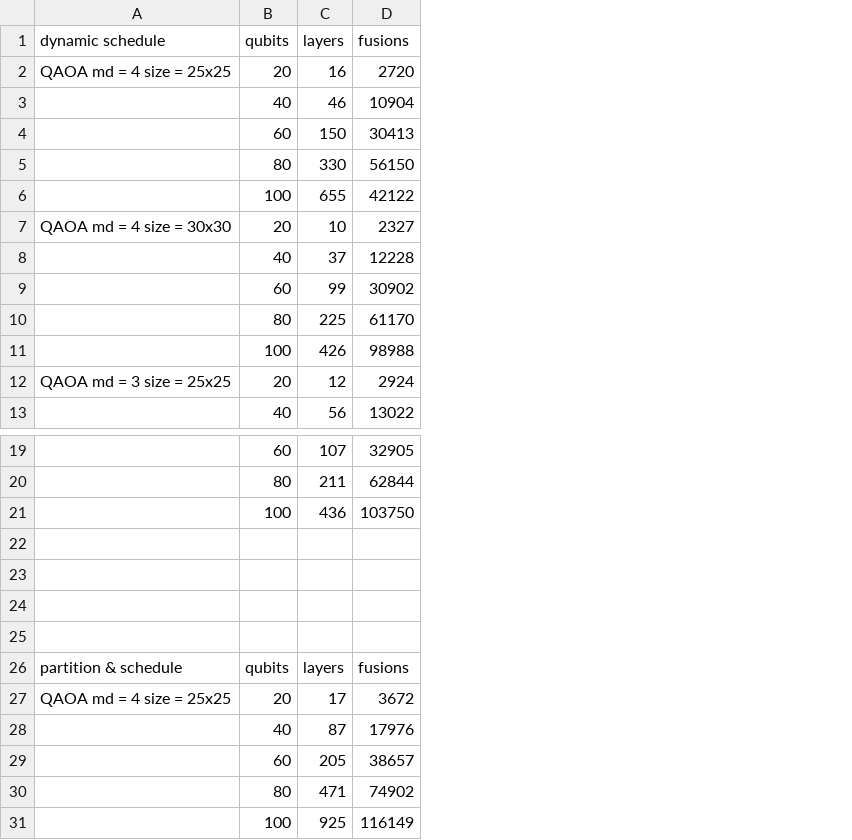
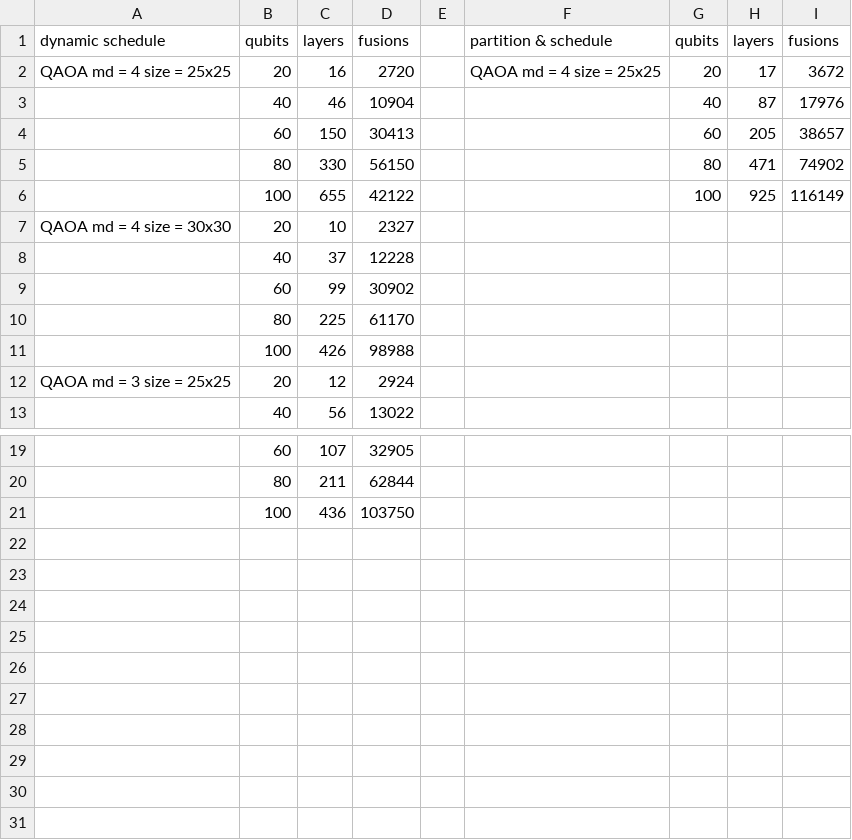
Before and after one commit to Richard-CISCO-2023/OneQ-Optimization, a CSV file: test_result.csv, drawn as a sheet; only a part is shown, gaps mark what is left out; removed rows and columns are numbered as before the commit, all else as after; the diff names each change by its address in the sheet, - before the commit and + after, or states it on an @@ line.

Commit message:
change form

```diff
--- a/test_result.csv
+++ b/test_result.csv
+column E, empty
+column F, rows 1-2: partition & schedule | QAOA md = 4 size = 25x25
+column G, rows 1-6: qubits | 20 | 40 | 60 | 80 | 100
+column H, rows 1-6: layers | 17 | 87 | 205 | 471 | 925
+column I, rows 1-6: fusions | 3672 | 17976 | 38657 | 74902 | 116149
-row 22: (empty)
-row 23: (empty)
-row 24: (empty)
-row 25: (empty)
-row 26: partition & schedule | qubits | layers | fusions
-row 27: QAOA md = 4 size = 25x25 | 20 | 17 | 3672
-row 28:  | 40 | 87 | 17976
-row 29:  | 60 | 205 | 38657
-row 30:  | 80 | 471 | 74902
-row 31:  | 100 | 925 | 116149
```
